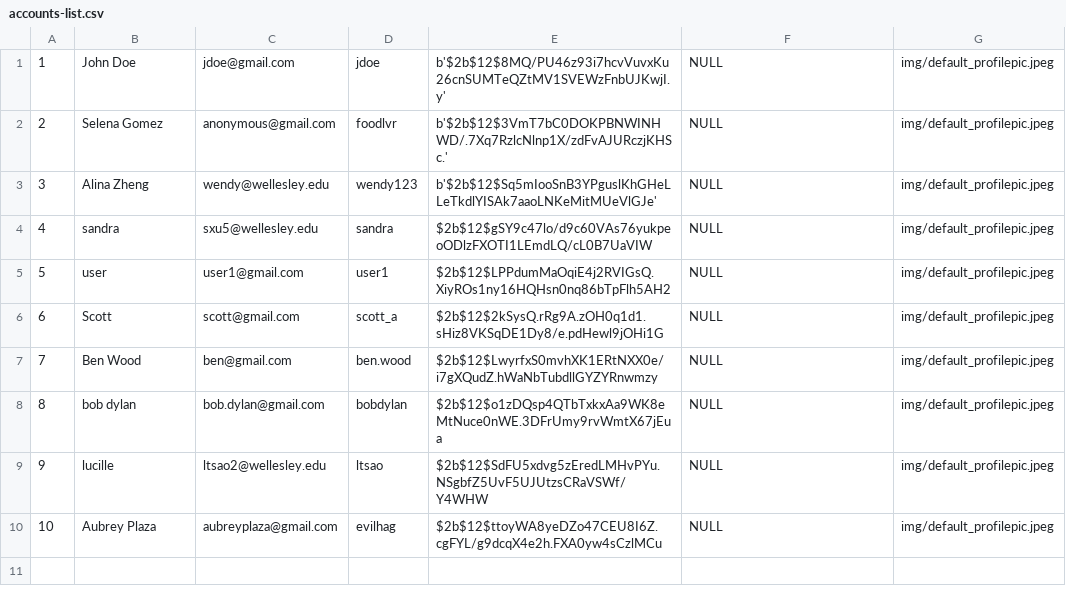
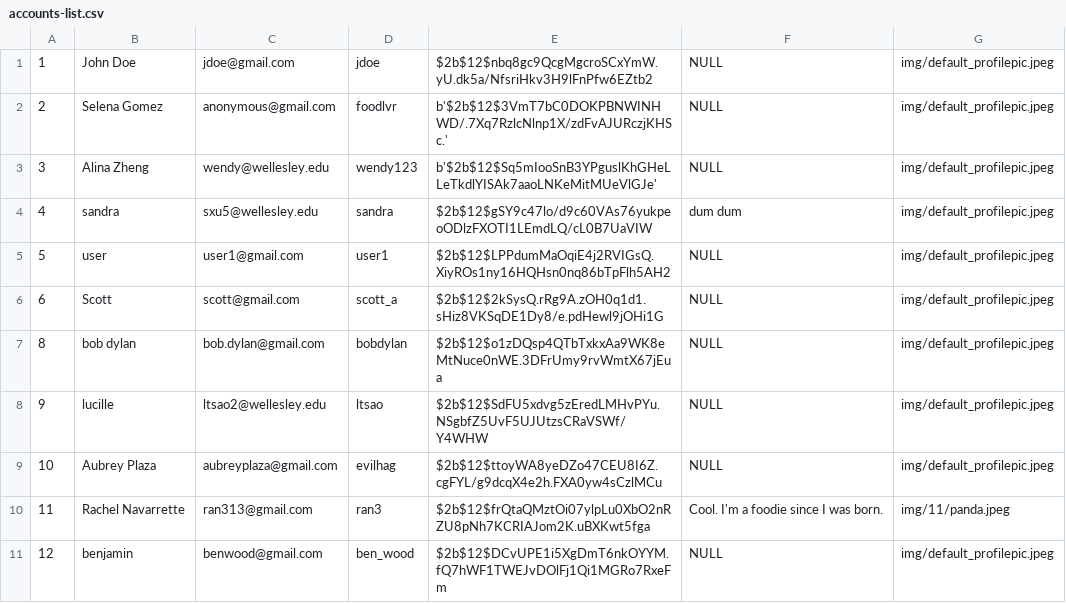
Before and after one commit to aliciajlee/feed2, a CSV file: starter-data/accounts-list.csv, drawn as a sheet.

```diff
--- a/starter-data/accounts-list.csv
+++ b/starter-data/accounts-list.csv
@@ -1,8 +1,7 @@
-1,John Doe,jdoe@gmail.com,jdoe,b'$2b$12$8MQ/PU46z93i7hcvVuvxKu26cnSUMTeQZtMV1SVEWzFnbUJKwjI.y',NULL,img/default_profilepic.jpeg
+1,John Doe,jdoe@gmail.com,jdoe,$2b$12$nbq8gc9QcgMgcroSCxYmW.yU.dk5a/NfsriHkv3H9lFnPfw6EZtb2,NULL,img/default_profilepic.jpeg
 2,Selena Gomez,anonymous@gmail.com,foodlvr,b'$2b$12$3VmT7bC0DOKPBNWINHWD/.7Xq7RzlcNlnp1X/zdFvAJURczjKHSc.',NULL,img/default_profilepic.jpeg
 3,Alina Zheng,wendy@wellesley.edu,wendy123,b'$2b$12$Sq5mIooSnB3YPguslKhGHeLLeTkdlYISAk7aaoLNKeMitMUeVlGJe', NULL,img/default_profilepic.jpeg
-4,sandra,sxu5@wellesley.edu,sandra,$2b$12$gSY9c47lo/d9c60VAs76yukpeoODlzFXOTI1LEmdLQ/cL0B7UaVIW,NULL,img/default_profilepic.jpeg
+4,sandra,sxu5@wellesley.edu,sandra,$2b$12$gSY9c47lo/d9c60VAs76yukpeoODlzFXOTI1LEmdLQ/cL0B7UaVIW,dum dum,img/default_profilepic.jpeg
 5,user,user1@gmail.com,user1,$2b$12$LPPdumMaOqiE4j2RVIGsQ.XiyROs1ny16HQHsn0nq86bTpFlh5AH2,NULL,img/default_profilepic.jpeg
 6,Scott,scott@gmail.com,scott_a,$2b$12$2kSysQ.rRg9A.zOH0q1d1.sHiz8VKSqDE1Dy8/e.pdHewl9jOHi1G,NULL,img/default_profilepic.jpeg
-7,Ben Wood,ben@gmail.com,ben.wood,$2b$12$LwyrfxS0mvhXK1ERtNXX0e/i7gXQudZ.hWaNbTubdllGYZYRnwmzy,NULL,img/default_profilepic.jpeg
 8,bob dylan,bob.dylan@gmail.com,bobdylan,$2b$12$o1zDQsp4QTbTxkxAa9WK8eMtNuce0nWE.3DFrUmy9rvWmtX67jEua,NULL,img/default_profilepic.jpeg
@@ -10 +9,3 @@
 10,Aubrey Plaza,aubreyplaza@gmail.com,evilhag,$2b$12$ttoyWA8yeDZo47CEU8I6Z.cgFYL/g9dcqX4e2h.FXA0yw4sCzlMCu,NULL,img/default_profilepic.jpeg
+11,Rachel Navarrette,ran313@gmail.com,ran3,$2b$12$frQtaQMztOi07ylpLu0XbO2nRZU8pNh7KCRIAJom2K.uBXKwt5fga,Cool. I'm a foodie since I was born.,img/11/panda.jpeg
+12,benjamin,benwood@gmail.com,ben_wood,$2b$12$DCvUPE1i5XgDmT6nkOYYM.fQ7hWF1TWEJvDOlFj1Qi1MGRo7RxeFm,NULL,img/default_profilepic.jpeg
```
Also changed, not shown: 7 other files.
